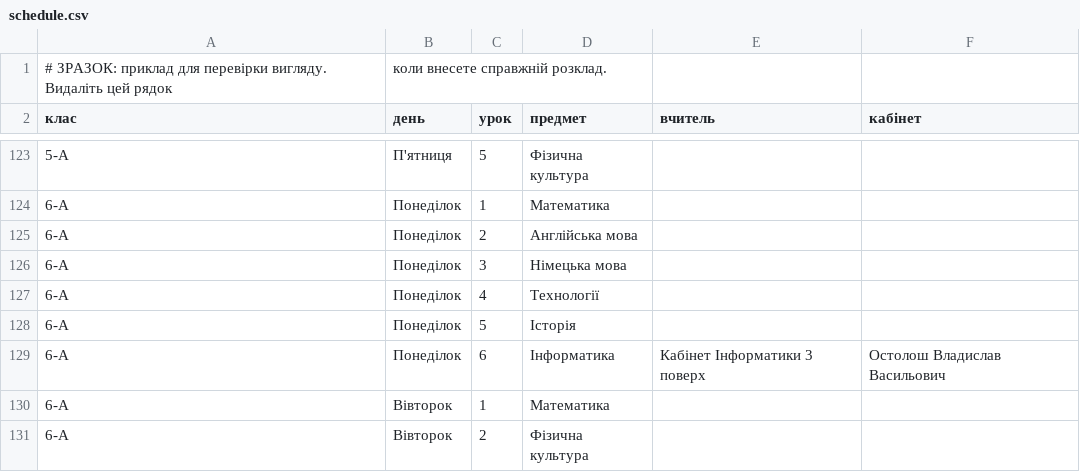
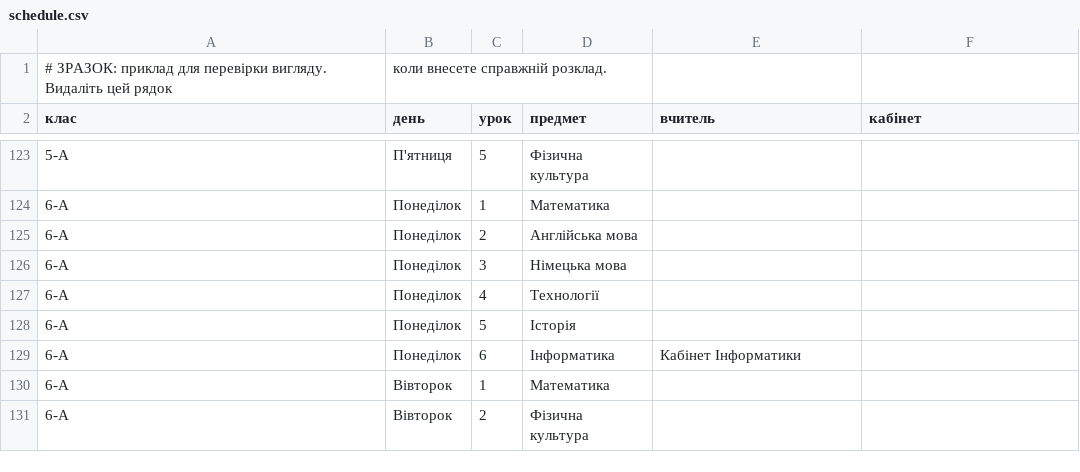
Before and after one commit to ostolosh/test, a CSV file: data/schedule.csv, drawn as a sheet; only a part is shown, gaps mark what is left out.

Commit message:
Update schedule.csv

```diff
--- a/data/schedule.csv
+++ b/data/schedule.csv
@@ -128,3 +128,3 @@
 6-А,Понеділок,5,Історія,,
-6-А,Понеділок,6,Інформатика,Кабінет Інформатики 3 поверх,Остолош Владислав Васильович,,
+6-А,Понеділок,6,Інформатика,Кабінет Інформатики,,
 6-А,Вівторок,1,Математика,,
```
